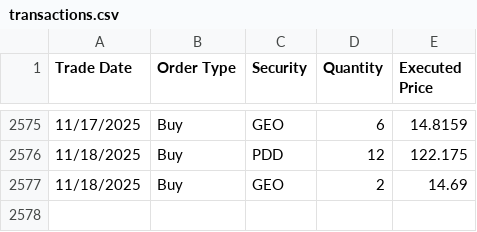
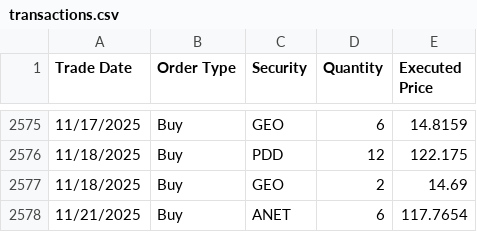
Before and after one commit to ryusoh/fund, a CSV file: data/transactions.csv, drawn as a sheet; only a part is shown, gaps mark what is left out; the diff names each change by its address in the sheet, - before the commit and + after, or states it on an @@ line.

```diff
--- a/data/transactions.csv
+++ b/data/transactions.csv
+row 2578: 11/21/2025 | Buy | ANET | 6 | 117.7654
```
Also changed, not shown: 1 other file.
